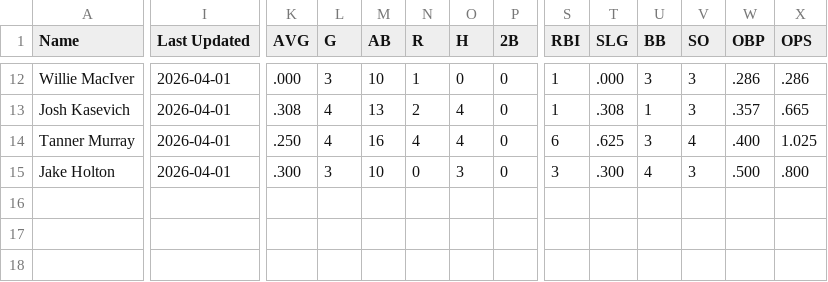
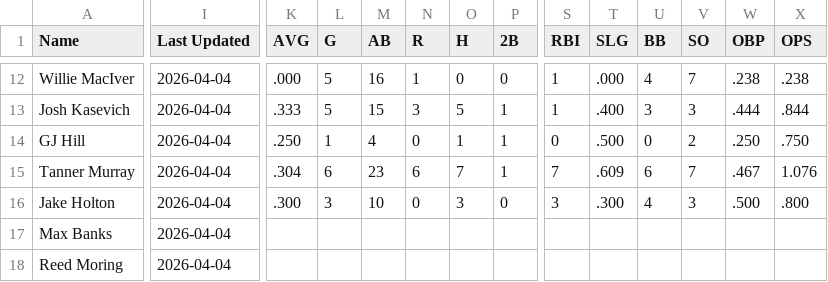
Before and after one commit to krojko24/ccb-alumni-tracker, a CSV file: pro_stats.csv, drawn as a sheet; only a part is shown, gaps mark what is left out; addresses are those after the commit; rows hold the shown columns only; the diff covers the shown part only; the diff names each change by its address in the sheet, - before the commit and + after, or states it on an @@ line.

```diff
--- a/pro_stats.csv
+++ b/pro_stats.csv
-I12:I13 (Last Updated): 2026-04-01
+I12:I13 (Last Updated): 2026-04-04
-L12 (G): 3
+L12 (G): 5
-M12 (AB): 10
+M12 (AB): 16
-U12 (BB): 3
+U12 (BB): 4
-V12 (SO): 3
+V12 (SO): 7
-W12 (OBP): .286
+W12 (OBP): .238
-X12 (OPS): .286
+X12 (OPS): .238
-K13 (AVG): .308
+K13 (AVG): .333
-L13 (G): 4
+L13 (G): 5
-M13 (AB): 13
+M13 (AB): 15
-N13 (R): 2
+N13 (R): 3
-O13 (H): 4
+O13 (H): 5
-P13 (2B): 0
+P13 (2B): 1
-T13 (SLG): .308
+T13 (SLG): .400
-U13 (BB): 1
+U13 (BB): 3
-W13 (OBP): .357
+W13 (OBP): .444
-X13 (OPS): .665
+X13 (OPS): .844
+row 14: GJ Hill | 2026-04-04 | .250 | 1 | 4 | 0 | 1 | 1 | 0 | .500 | 0 | 2 | .250 | .750
-I15:I16 (Last Updated): 2026-04-01
+I15:I16 (Last Updated): 2026-04-04
-K15 (AVG): .250
+K15 (AVG): .304
-L15 (G): 4
+L15 (G): 6
-M15 (AB): 16
+M15 (AB): 23
-N15 (R): 4
+N15 (R): 6
-O15 (H): 4
+O15 (H): 7
-P15 (2B): 0
+P15 (2B): 1
-S15 (RBI): 6
+S15 (RBI): 7
-T15 (SLG): .625
+T15 (SLG): .609
-U15 (BB): 3
+U15 (BB): 6
-V15 (SO): 4
+V15 (SO): 7
-W15 (OBP): .400
+W15 (OBP): .467
-X15 (OPS): 1.025
+X15 (OPS): 1.076
+row 17: Max Banks | 2026-04-04
+row 18: Reed Moring | 2026-04-04
```
Also changed, not shown: 1 added row and 71 edited cells elsewhere in this file.
